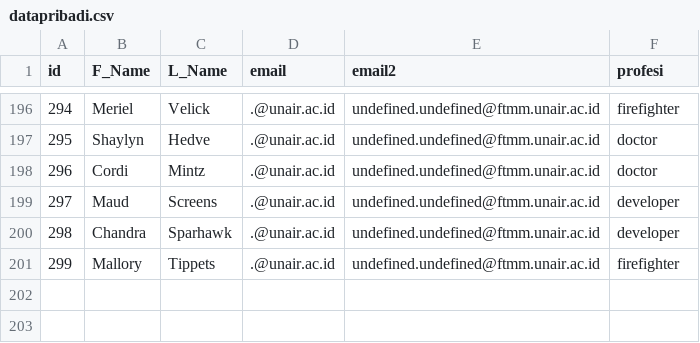
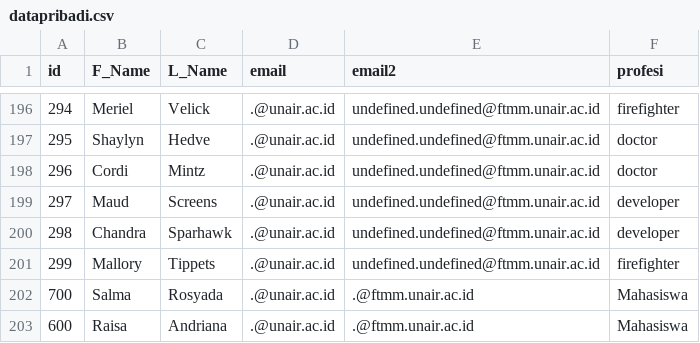
Before and after one commit to salmaarosyada/API, a CSV file: datapribadi.csv, drawn as a sheet; only a part is shown, gaps mark what is left out.

Commit message:
datapribadi1.csv

```diff
--- a/datapribadi.csv
+++ b/datapribadi.csv
@@ -201 +201,3 @@ id,F_Name,L_Name,email,email2,profesi
 299,Mallory,Tippets,.@unair.ac.id,undefined.undefined@ftmm.unair.ac.id,firefighter
+700,Salma,Rosyada,.@unair.ac.id,.@ftmm.unair.ac.id,Mahasiswa
+600,Raisa,Andriana,.@unair.ac.id,.@ftmm.unair.ac.id,Mahasiswa
```
